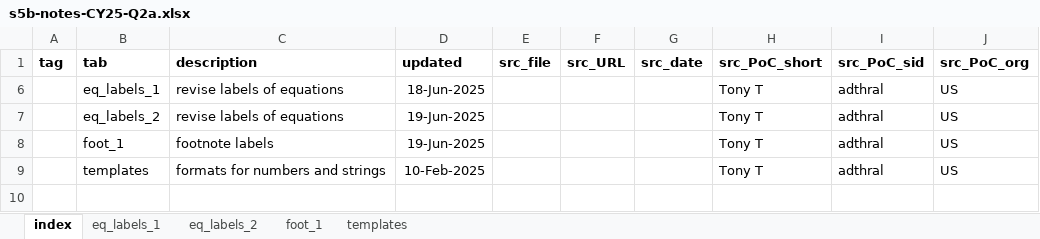
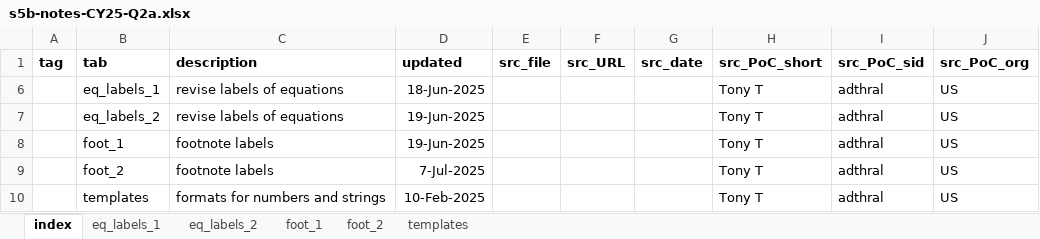
Before and after one commit to tthrall/eda_4350, an Excel workbook: data/xl/s5b-notes-CY25-Q2a.xlsx, sheet index, drawn as a sheet; values as stored, in another font and other column widths than the file's, no borders; the diff names each change by its address in the sheet, - before the commit and + after, or states it on an @@ line.

```diff
--- a/data/xl/s5b-notes-CY25-Q2a.xlsx (sheet index)
+++ b/data/xl/s5b-notes-CY25-Q2a.xlsx (sheet index)
+sheet tab: foot_2
+row 9:  | foot_2 | footnote labels | 7-Jul-2025 |  |  |  | Tony T | adthral | US
```
Also changed, not shown: 4 other files.
